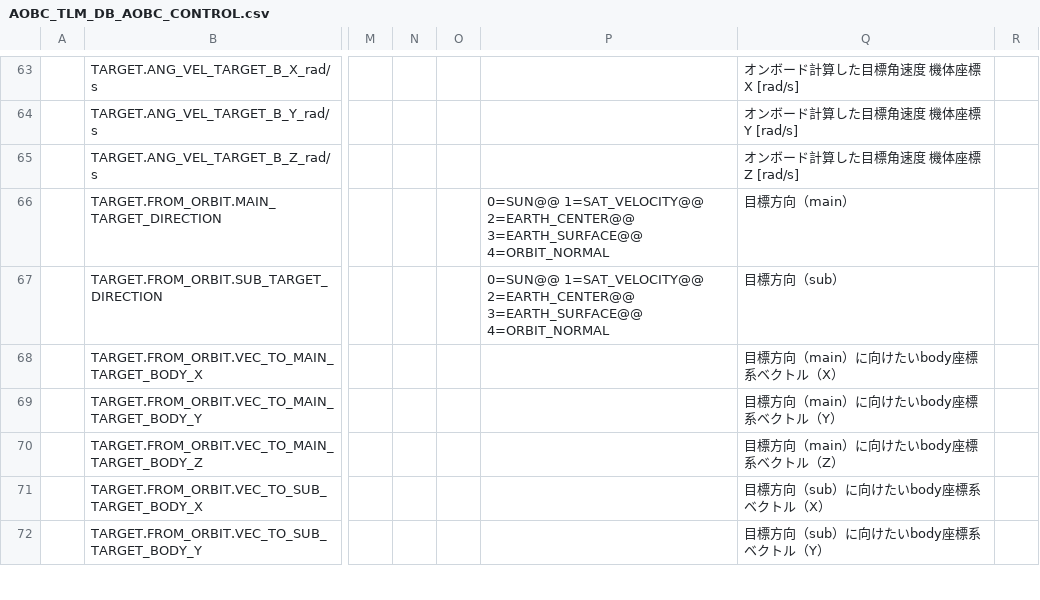
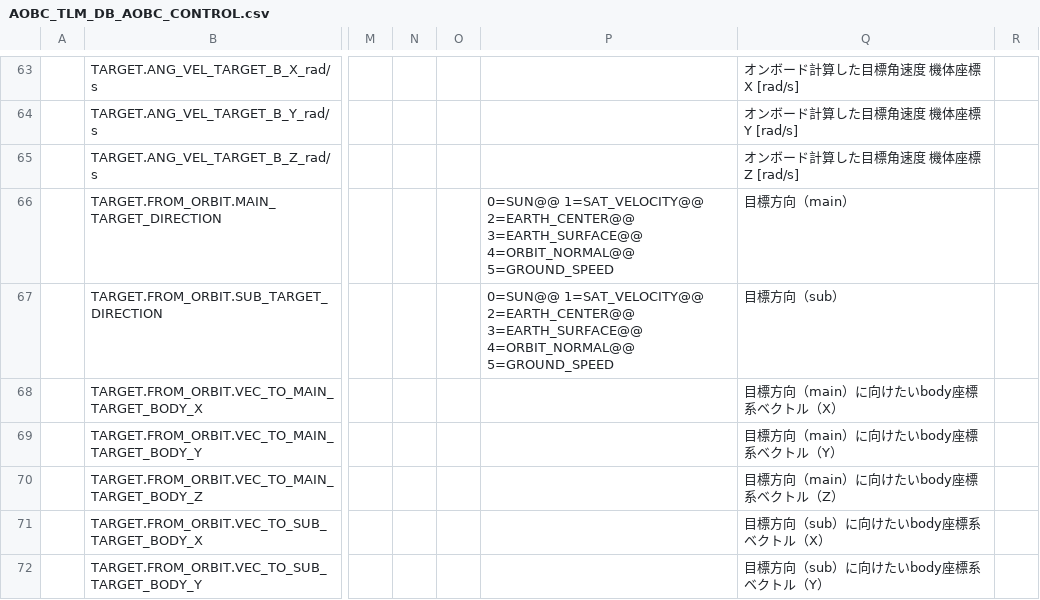
Before and after one commit to ut-issl/c2a-aobc, a CSV file: database/TLM_DB/AOBC_TLM_DB_AOBC_CONTROL.csv, drawn as a sheet; only a part is shown, gaps mark what is left out; the diff names each change by its address in the sheet, - before the commit and + after, or states it on an @@ line.

```diff
--- a/database/TLM_DB/AOBC_TLM_DB_AOBC_CONTROL.csv
+++ b/database/TLM_DB/AOBC_TLM_DB_AOBC_CONTROL.csv
-P66:P67: …2=EARTH_CENTER@@ 3=EARTH_SURFACE@@ 4=ORBIT_NORMAL
+P66:P67: …2=EARTH_CENTER@@ 3=EARTH_SURFACE@@ 4=ORBIT_NORMAL@@ 5=GROUND_SPEED
```
Also changed, not shown: database/CMD_DB/AOBC_CMD_DB_CMD_DB.csv, database/TLM_DB/calced_data/AOBC_TLM_DB_AOBC_CONTROL.csv, 3 other files.
